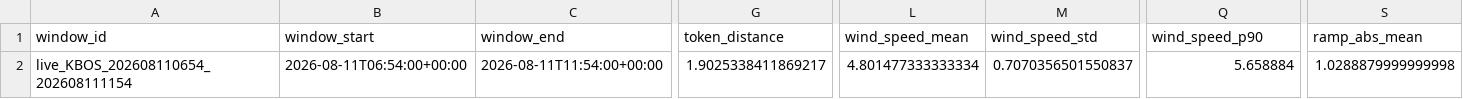
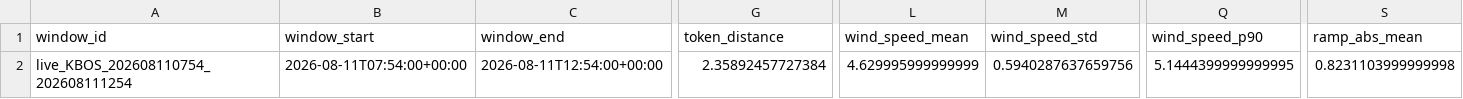
Before and after one commit to nayanananto/wind_live_hitl, a CSV file: data/live/semantic_states/KBOS_live_semantic_state.csv, drawn as a sheet; only a part is shown, gaps mark what is left out; the diff covers the shown part only; the diff names each change by its address in the sheet, - before the commit and + after, or states it on an @@ line.

```diff
--- a/data/live/semantic_states/KBOS_live_semantic_state.csv
+++ b/data/live/semantic_states/KBOS_live_semantic_state.csv
-A2 (window_id): live_KBOS_202608110654_202608111154
+A2 (window_id): live_KBOS_202608110754_202608111254
-B2 (window_start): 2026-08-11T06:54:00+00:00
+B2 (window_start): 2026-08-11T07:54:00+00:00
-C2 (window_end): 2026-08-11T11:54:00+00:00
+C2 (window_end): 2026-08-11T12:54:00+00:00
-G2 (token_distance): 1.9025338411869217
+G2 (token_distance): 2.35892457727384
-L2 (wind_speed_mean): 4.801477333333334
+L2 (wind_speed_mean): 4.629995999999999
-M2 (wind_speed_std): 0.7070356501550837
+M2 (wind_speed_std): 0.5940287637659756
-Q2 (wind_speed_p90): 5.658884
+Q2 (wind_speed_p90): 5.1444399999999995
-S2 (ramp_abs_mean): 1.0288879999999998
+S2 (ramp_abs_mean): 0.8231103999999998
```
Also changed, not shown: 22 edited cells elsewhere in this file, data/live/aviationweather_metar/KBOS/metar_live.csv, 3 other files.
